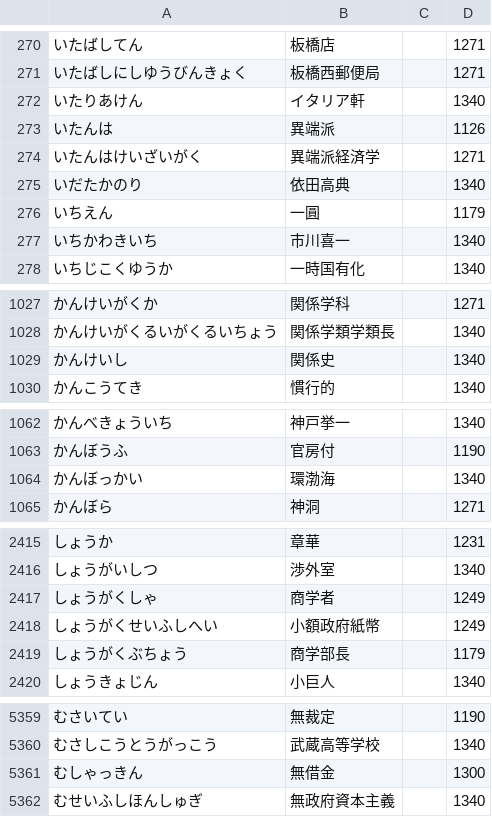
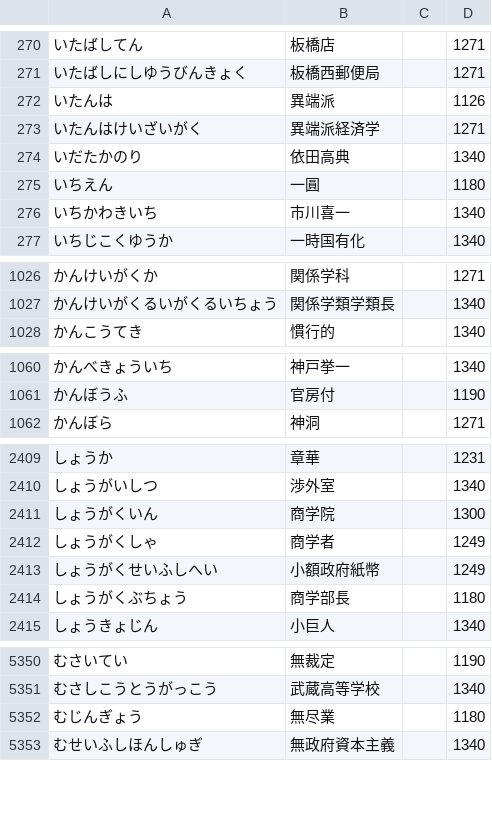
Before and after one commit to kanaemi-app/kanaemi-dict, a TSV file: dictionaries/economy.tsv, drawn as a sheet; only a part is shown, gaps mark what is left out; the diff covers the shown part only.

```diff
--- a/dictionaries/economy.tsv
+++ b/dictionaries/economy.tsv
@@ -271,3 +271,2 @@
 いたばしにしゆうびんきょく	板橋西郵便局		1271
-いたりあけん	イタリア軒		1340
 いたんは	異端派		1126
@@ -275,3 +274,3 @@
 いだたかのり	依田高典		1340
-いちえん	一圓		1179
+いちえん	一圓		1180
 いちかわきいち	市川喜一		1340
@@ -1028,3 +1027,2 @@
 かんけいがくるいがくるいちょう	関係学類学類長		1340
-かんけいし	関係史		1340
 かんこうてき	慣行的		1340
@@ -1063,3 +1061,2 @@
 かんぼうふ	官房付		1190
-かんぼっかい	環渤海		1340
 かんぼら	神洞		1271
@@ -2416,5 +2410,6 @@
 しょうがいしつ	渉外室		1340
+しょうがくいん	商学院		1300
 しょうがくしゃ	商学者		1249
 しょうがくせいふしへい	小額政府紙幣		1249
-しょうがくぶちょう	商学部長		1179
+しょうがくぶちょう	商学部長		1180
 しょうきょじん	小巨人		1340
@@ -5360,3 +5351,3 @@
 むさしこうとうがっこう	武蔵高等学校		1340
-むしゃっきん	無借金		1300
+むじんぎょう	無尽業		1180
 むせいふしほんしゅぎ	無政府資本主義		1340
```
Also changed, not shown: 2 added rows, 10 removed rows and 65 edited cells elsewhere in this file, dictionaries/cooking.tsv, dictionaries/law.tsv, 21 other files.
